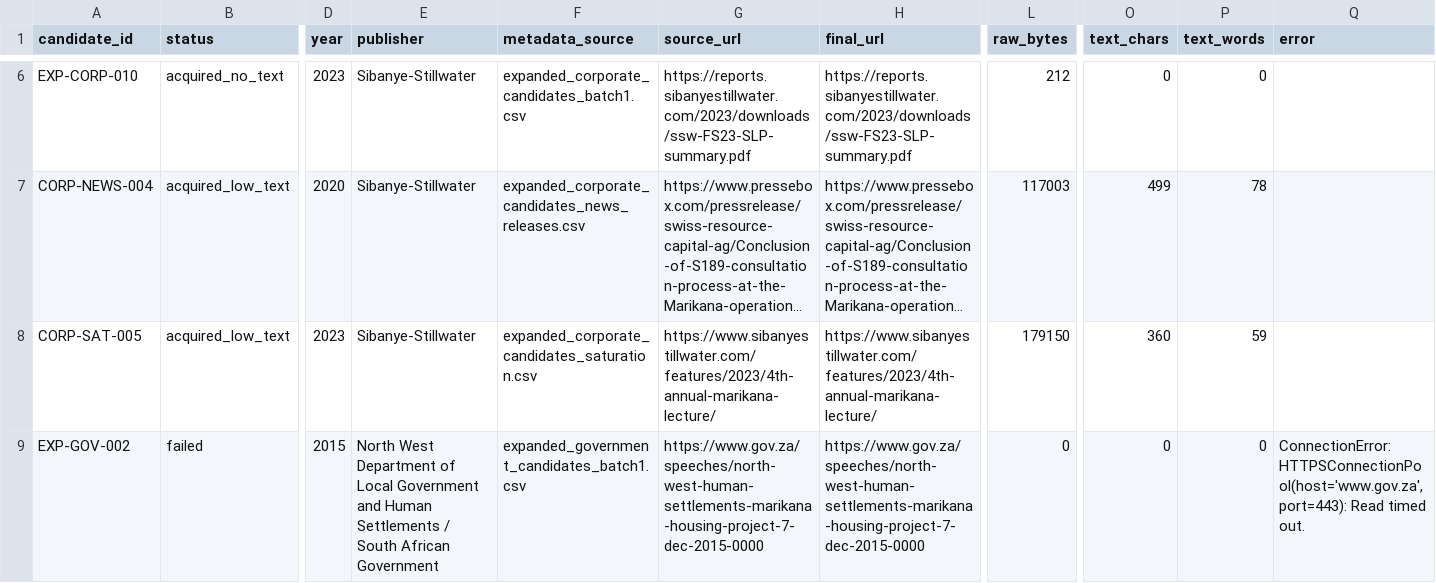
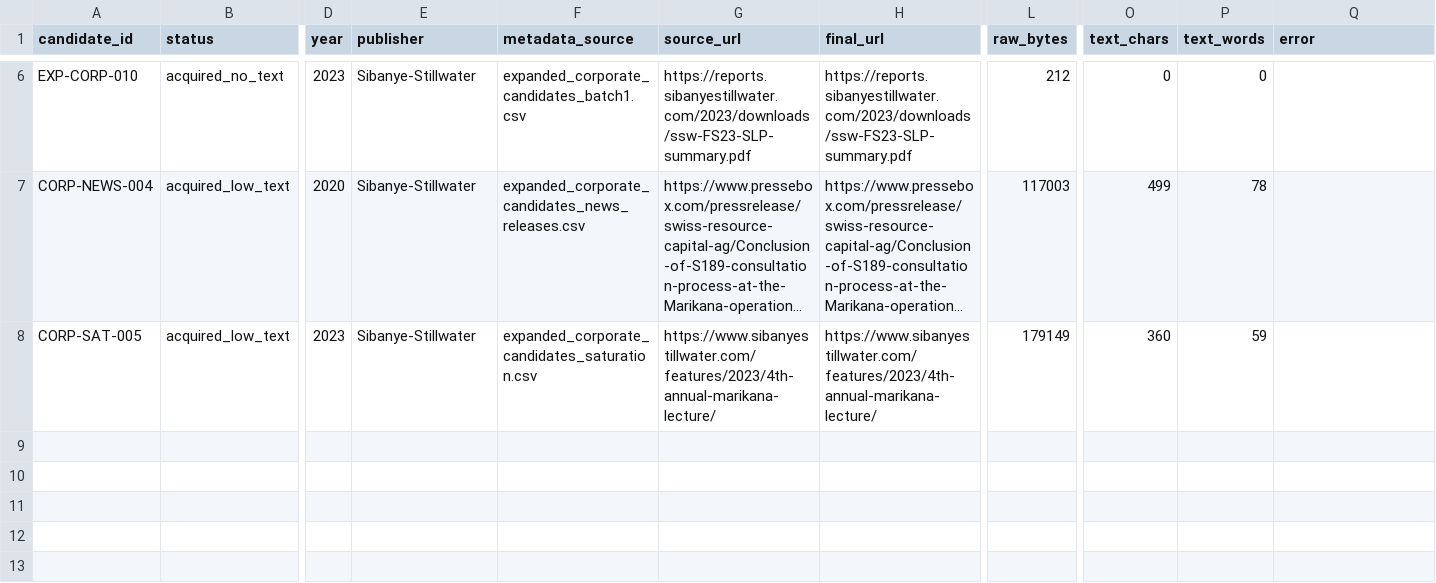
Before and after one commit to Martin-do/scipra-ai-mcdm-mineral-policy-africa, a CSV file: data/reconstruction/review_handoff/screened_qc_acquisition_exceptions.csv, drawn as a sheet; only a part is shown, gaps mark what is left out; long unchanged cells end in …; rows hold the shown columns only; the diff covers the shown part only; the diff names each change by its address in the sheet, - before the commit and + after, or states it on an @@ line.

```diff
--- a/data/reconstruction/review_handoff/screened_qc_acquisition_exceptions.csv
+++ b/data/reconstruction/review_handoff/screened_qc_acquisition_exceptions.csv
-L8 (raw_bytes): 179150
+L8 (raw_bytes): 179149
-row 9: EXP-GOV-002 | failed | 2015 | North West Department of Local Government and Human Settlements / South African Government | expanded_government_candidates_batch1.csv | https://www.gov.za/speeches/north-west-human-settlements-marikana-housing-project-7-dec-2015-0000 | https://www.gov.za/speeches/north-west-human-settlements-marikana-housing-project-7-dec-2015-0000 | 0 | 0 | 0 | ConnectionError: HTTPSConnectionPool(host='www.gov.za', port=443): Read timed out.
```
Also changed, not shown: 2 removed rows elsewhere in this file, data/reconstruction/review_handoff/screened_qc_exact_duplicate_clusters.csv, data/reconstruction/review_handoff/screened_qc_near_duplicate_review.csv, 8 other files.
